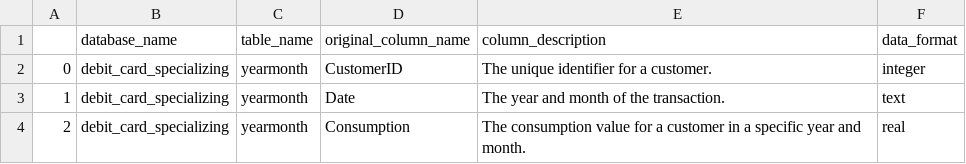
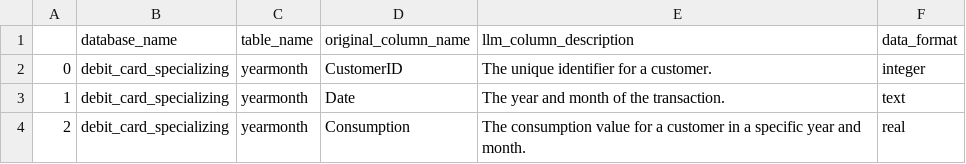
Before and after one commit to niklaswretblad/Synthetic-SQL-Column-Descriptions-for-Text-to-SQL, a CSV file: output/GOLD_DATASET_FINAL copy.csv, drawn as a sheet; only a part is shown.

Commit message:
more outputs

```diff
--- a/output/GOLD_DATASET_FINAL copy.csv
+++ b/output/GOLD_DATASET_FINAL copy.csv
@@ -1,2 +1,2 @@
-,database_name,table_name,original_column_name,column_description,data_format
+,database_name,table_name,original_column_name,llm_column_description,data_format
 0,debit_card_specializing,yearmonth,CustomerID,The unique identifier for a customer.,integer
```
Also changed, not shown: 2 other files.
